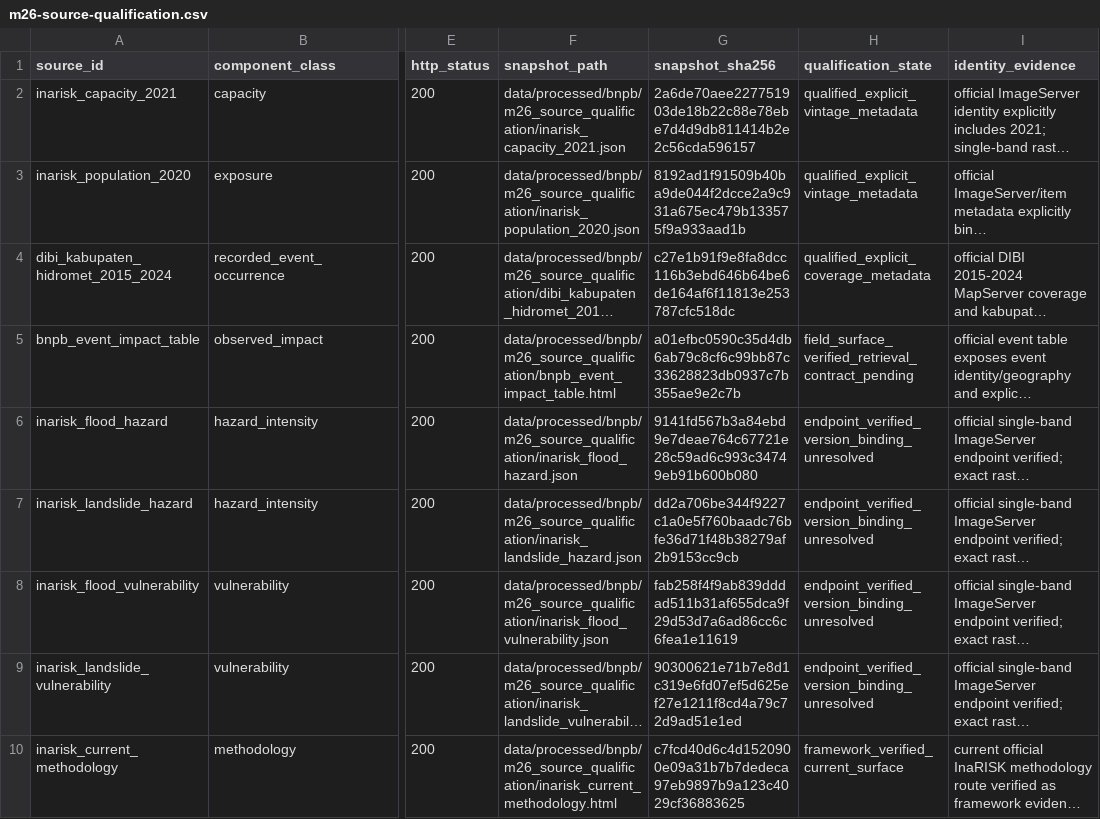
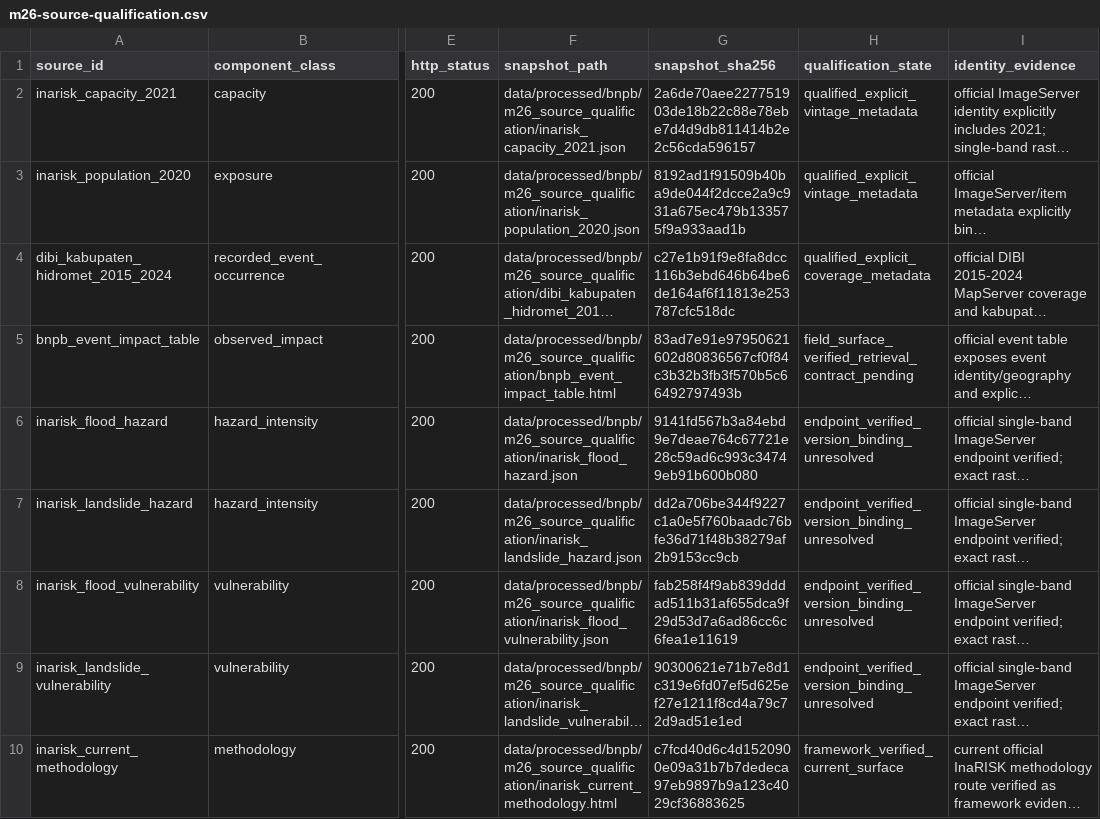
Before and after one commit to nabilrn/ranah-observatory, a CSV file: data/analysis/engine/disaster_risk_chain_v1/m26-source-qualification.csv, drawn as a sheet; only a part is shown, gaps mark what is left out; long unchanged cells end in …; the diff names each change by its address in the sheet, - before the commit and + after, or states it on an @@ line.

```diff
--- a/data/analysis/engine/disaster_risk_chain_v1/m26-source-qualification.csv
+++ b/data/analysis/engine/disaster_risk_chain_v1/m26-source-qualification.csv
-G5 (snapshot_sha256): a01efbc0590c35d4db6ab79c8cf6c99bb87c33628823db0937c7b355ae9e2c7b
+G5 (snapshot_sha256): 83ad7e91e97950621602d80836567cf0f84c3b32b3fb3f570b5c66492797493b
```
Also changed, not shown: 2 other files.
